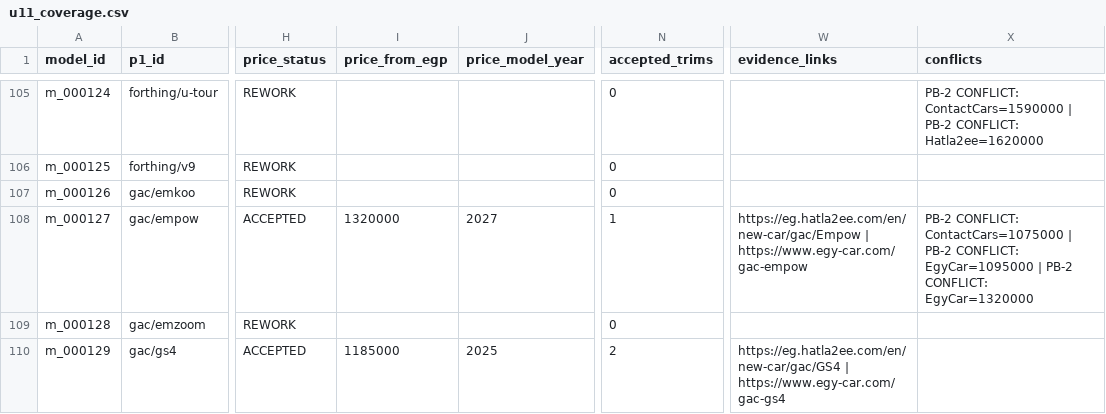
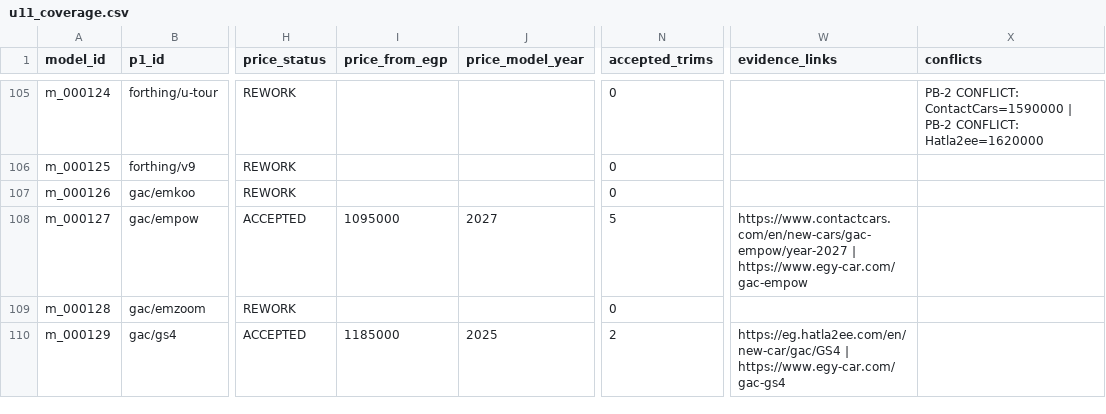
Before and after one commit to KingMega1/scratch, a CSV file: vehicle-data/review/u11_coverage.csv, drawn as a sheet; only a part is shown, gaps mark what is left out; the diff covers the shown part only; the diff names each change by its address in the sheet, - before the commit and + after, or states it on an @@ line.

```diff
--- a/vehicle-data/review/u11_coverage.csv
+++ b/vehicle-data/review/u11_coverage.csv
-I108 (price_from_egp): 1320000
+I108 (price_from_egp): 1095000
-N108 (accepted_trims): 1
+N108 (accepted_trims): 5
-W108 (evidence_links): https://eg.hatla2ee.com/en/new-car/gac/Empow | https://www.egy-car.com/gac-empow
+W108 (evidence_links): https://www.contactcars.com/en/new-cars/gac-empow/year-2027 | https://www.egy-car.com/gac-empow
-X108 (conflicts): PB-2 CONFLICT: ContactCars=1075000 | PB-2 CONFLICT: EgyCar=1095000 | PB-2 CONFLICT: EgyCar=1320000
+X108 (conflicts): (empty)
```
Also changed, not shown: 68 edited cells elsewhere in this file, vehicle-data/registry/u11_prices.csv, vehicle-data/registry/u11_spec_facts.csv, 27 other files.
